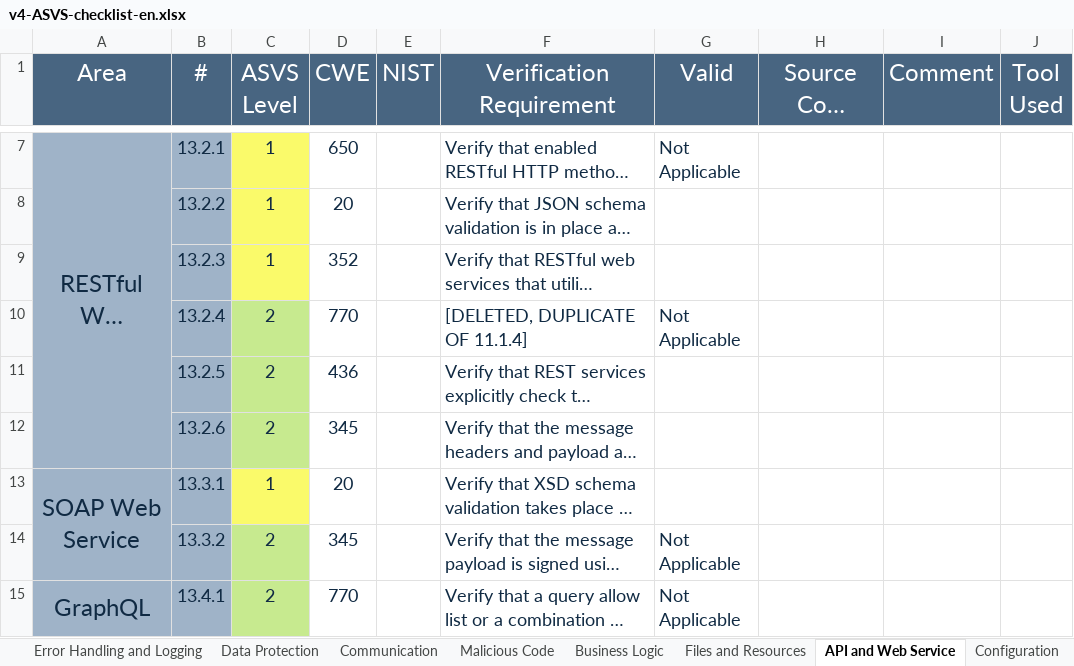
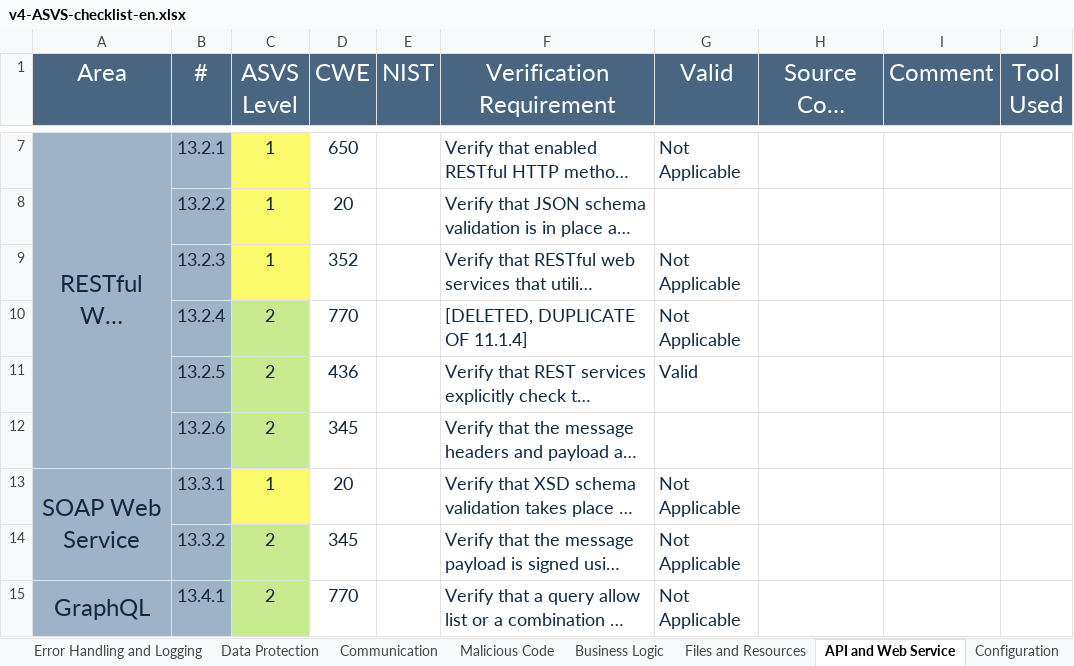
Before and after one commit to ISEP-1190402/desofs2025_wed_pbs_3, an Excel workbook: Deliverables/Phase 2 - Sprint 2/v4-ASVS-checklist-en.xlsx, sheet API and Web Service, drawn as a sheet; only a part is shown, gaps mark what is left out; long unchanged cells end in …; values as stored, in another font and other column widths than the file's, no borders; the diff names each change by its address in the sheet, - before the commit and + after, or states it on an @@ line.

```diff
--- a/Deliverables/Phase 2 - Sprint 2/v4-ASVS-checklist-en.xlsx (sheet API and Web Service)
+++ b/Deliverables/Phase 2 - Sprint 2/v4-ASVS-checklist-en.xlsx (sheet API and Web Service)
-G9 (Valid): (empty)
+G9 (Valid): Not Applicable
-G11 (Valid): (empty)
+G11 (Valid): Valid
-G13 (Valid): (empty)
+G13 (Valid): Not Applicable
```
Also changed, not shown: sheet Authentication, sheet Session Management, sheet Error Handling and Logging, sheet Access Control, sheet ASVS Results, sheet Validation, Sanitization and En, 3 more sheets, charts or pictures.
